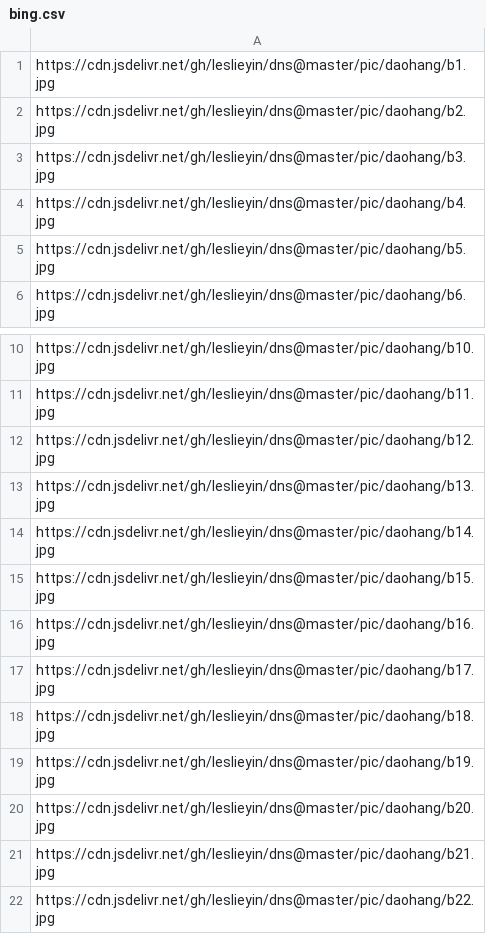
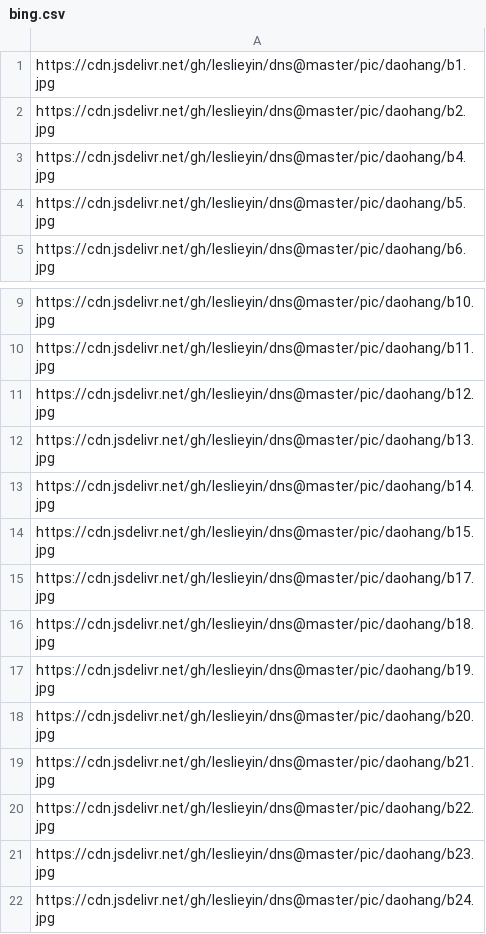
Before and after one commit to leslieyin/picapi, a CSV file: bing.csv, drawn as a sheet; only a part is shown, gaps mark what is left out; the shorter side is filled out with more unchanged rows.

```diff
--- a/bing.csv
+++ b/bing.csv
@@ -2,3 +2,2 @@ https://cdn.jsdelivr.net/gh/leslieyin/dns@master/pic/daohang/b1.jpg
 https://cdn.jsdelivr.net/gh/leslieyin/dns@master/pic/daohang/b2.jpg
-https://cdn.jsdelivr.net/gh/leslieyin/dns@master/pic/daohang/b3.jpg
 https://cdn.jsdelivr.net/gh/leslieyin/dns@master/pic/daohang/b4.jpg
@@ -15,3 +14,2 @@ https://cdn.jsdelivr.net/gh/leslieyin/dns@master/pic/daohang/b14.jpg
 https://cdn.jsdelivr.net/gh/leslieyin/dns@master/pic/daohang/b15.jpg
-https://cdn.jsdelivr.net/gh/leslieyin/dns@master/pic/daohang/b16.jpg
 https://cdn.jsdelivr.net/gh/leslieyin/dns@master/pic/daohang/b17.jpg
```
